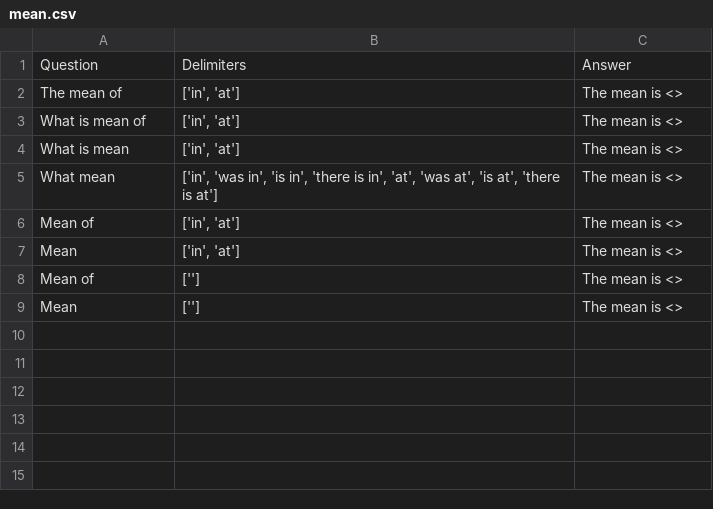
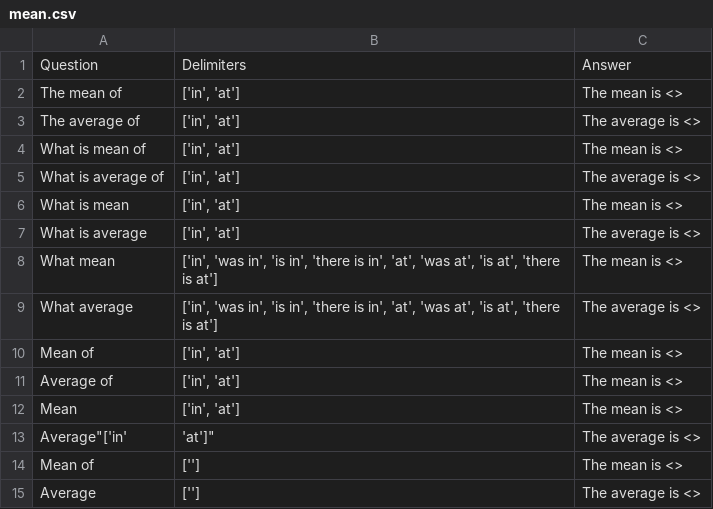
Before and after one commit to AlekseyPauls/JBInternship, a CSV file: statistics_templates/mean.csv, drawn as a sheet.

Commit message:
Fix bugs, clear code. Add new statistic and templates, add simple tests and test dataset

```diff
--- a/statistics_templates/mean.csv
+++ b/statistics_templates/mean.csv
@@ -2,8 +2,14 @@ Question,Delimiters,Answer
 The mean of,"['in', 'at']",The mean is <>
+The average of,"['in', 'at']",The average is <>
 What is mean of,"['in', 'at']",The mean is <>
+What is average of,"['in', 'at']",The average is <>
 What is mean,"['in', 'at']",The mean is <>
+What is average,"['in', 'at']",The average is <>
 What mean,"['in', 'was in', 'is in', 'there is in', 'at', 'was at', 'is at', 'there is at']",The mean is <>
+What average,"['in', 'was in', 'is in', 'there is in', 'at', 'was at', 'is at', 'there is at']",The average is <>
 Mean of,"['in', 'at']",The mean is <>
+Average of,"['in', 'at']",The mean is <>
 Mean,"['in', 'at']",The mean is <>
+Average"['in', 'at']",The average is <>
 Mean of,"['']",The mean is <>
-Mean,"['']",The mean is <>
+Average,"['']",The average is <>
```
Also changed, not shown: statistics_templates/in.csv, 12 other files.
